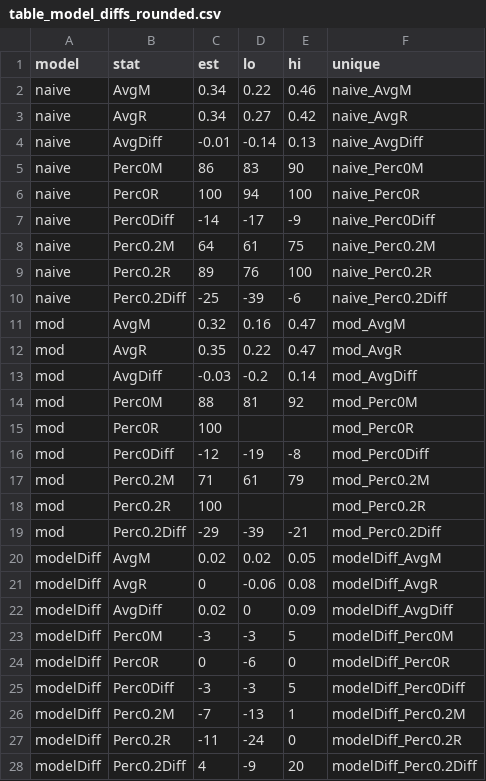
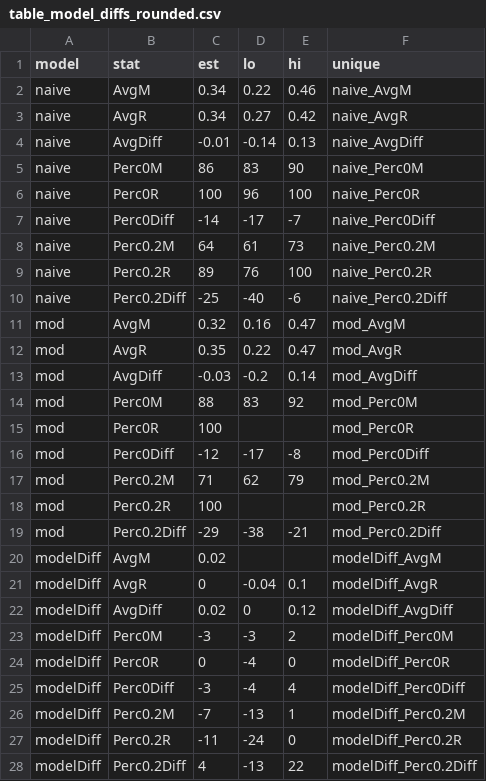
Before and after one commit to christinabergmann/IDSPreference_ManyBabiesMeta, a CSV file: Overleaf/augmented_ma_extended/table_model_diffs_rounded.csv, drawn as a sheet.

```diff
--- a/Overleaf/augmented_ma_extended/table_model_diffs_rounded.csv
+++ b/Overleaf/augmented_ma_extended/table_model_diffs_rounded.csv
@@ -5,7 +5,7 @@ naive,AvgDiff,-0.01,-0.14,0.13,naive_AvgDiff
 naive,Perc0M,86,83,90,naive_Perc0M
-naive,Perc0R,100,94,100,naive_Perc0R
-naive,Perc0Diff,-14,-17,-9,naive_Perc0Diff
-naive,Perc0.2M,64,61,75,naive_Perc0.2M
+naive,Perc0R,100,96,100,naive_Perc0R
+naive,Perc0Diff,-14,-17,-7,naive_Perc0Diff
+naive,Perc0.2M,64,61,73,naive_Perc0.2M
 naive,Perc0.2R,89,76,100,naive_Perc0.2R
-naive,Perc0.2Diff,-25,-39,-6,naive_Perc0.2Diff
+naive,Perc0.2Diff,-25,-40,-6,naive_Perc0.2Diff
 mod,AvgM,0.32,0.16,0.47,mod_AvgM
@@ -13,16 +13,16 @@ mod,AvgR,0.35,0.22,0.47,mod_AvgR
 mod,AvgDiff,-0.03,-0.2,0.14,mod_AvgDiff
-mod,Perc0M,88,81,92,mod_Perc0M
+mod,Perc0M,88,83,92,mod_Perc0M
 mod,Perc0R,100,,,mod_Perc0R
-mod,Perc0Diff,-12,-19,-8,mod_Perc0Diff
-mod,Perc0.2M,71,61,79,mod_Perc0.2M
+mod,Perc0Diff,-12,-17,-8,mod_Perc0Diff
+mod,Perc0.2M,71,62,79,mod_Perc0.2M
 mod,Perc0.2R,100,,,mod_Perc0.2R
-mod,Perc0.2Diff,-29,-39,-21,mod_Perc0.2Diff
-modelDiff,AvgM,0.02,0.02,0.05,modelDiff_AvgM
-modelDiff,AvgR,0,-0.06,0.08,modelDiff_AvgR
-modelDiff,AvgDiff,0.02,0,0.09,modelDiff_AvgDiff
-modelDiff,Perc0M,-3,-3,5,modelDiff_Perc0M
-modelDiff,Perc0R,0,-6,0,modelDiff_Perc0R
-modelDiff,Perc0Diff,-3,-3,5,modelDiff_Perc0Diff
+mod,Perc0.2Diff,-29,-38,-21,mod_Perc0.2Diff
+modelDiff,AvgM,0.02,,,modelDiff_AvgM
+modelDiff,AvgR,0,-0.04,0.1,modelDiff_AvgR
+modelDiff,AvgDiff,0.02,0,0.12,modelDiff_AvgDiff
+modelDiff,Perc0M,-3,-3,2,modelDiff_Perc0M
+modelDiff,Perc0R,0,-4,0,modelDiff_Perc0R
+modelDiff,Perc0Diff,-3,-4,4,modelDiff_Perc0Diff
 modelDiff,Perc0.2M,-7,-13,1,modelDiff_Perc0.2M
 modelDiff,Perc0.2R,-11,-24,0,modelDiff_Perc0.2R
-modelDiff,Perc0.2Diff,4,-9,20,modelDiff_Perc0.2Diff
+modelDiff,Perc0.2Diff,4,-13,22,modelDiff_Perc0.2Diff
```
Also changed, not shown: results_from_R/results_with_augmented_ma_extended/table_model_diffs/table_model_diffs_rounded_pretty.csv, results_from_R/results_with_augmented_ma_extended/table_model_diffs/table_model_diffs_unrounded.csv, 49 other files.
